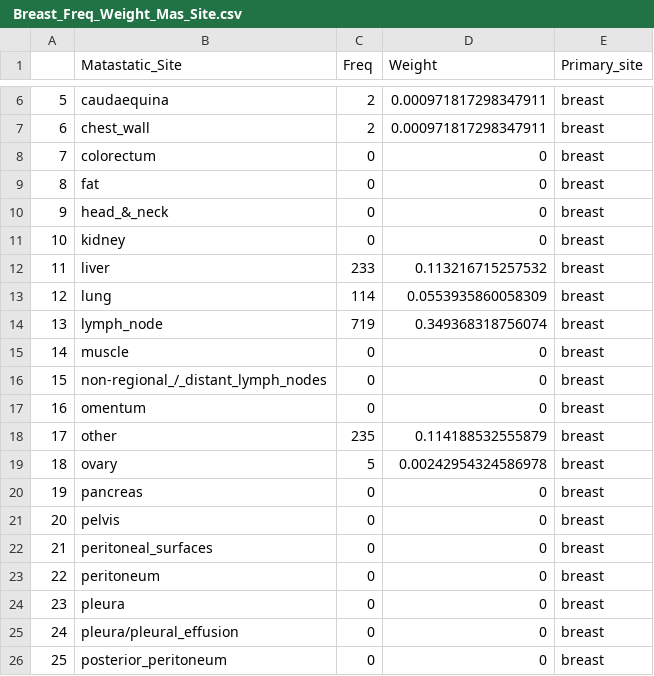
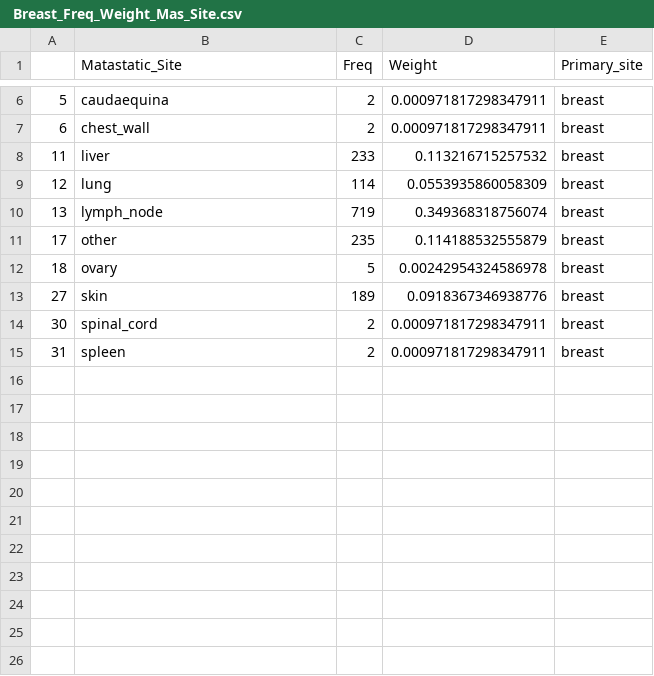
Before and after one commit to KyraBoulding/Final_Project_Paige_Kyra, a CSV file: 2.Clean.Data/ Breast_Freq_Weight_Mas_Site.csv, drawn as a sheet; only a part is shown, gaps mark what is left out; the shorter side is filled out with more unchanged rows; the diff covers the shown part only.

Commit message:
Update  Breast_Freq_Weight_Mas_Site.csv

```diff
--- a/2.Clean.Data/ Breast_Freq_Weight_Mas_Site.csv
+++ b/2.Clean.Data/ Breast_Freq_Weight_Mas_Site.csv
@@ -7,6 +7,2 @@
 "6","chest_wall",2,0.000971817298347911,"breast"
-"7","colorectum",0,0,"breast"
-"8","fat",0,0,"breast"
-"9","head_&_neck",0,0,"breast"
-"10","kidney",0,0,"breast"
 "11","liver",233,0.113216715257532,"breast"
@@ -14,13 +10,3 @@
 "13","lymph_node",719,0.349368318756074,"breast"
-"14","muscle",0,0,"breast"
-"15","non-regional_/_distant_lymph_nodes",0,0,"breast"
-"16","omentum",0,0,"breast"
 "17","other",235,0.114188532555879,"breast"
 "18","ovary",5,0.00242954324586978,"breast"
-"19","pancreas",0,0,"breast"
-"20","pelvis",0,0,"breast"
-"21","peritoneal_surfaces",0,0,"breast"
-"22","peritoneum",0,0,"breast"
-"23","pleura",0,0,"breast"
-"24","pleura/pleural_effusion",0,0,"breast"
-"25","posterior_peritoneum",0,0,"breast"
```
Also changed, not shown: 6 removed rows elsewhere in this file.
